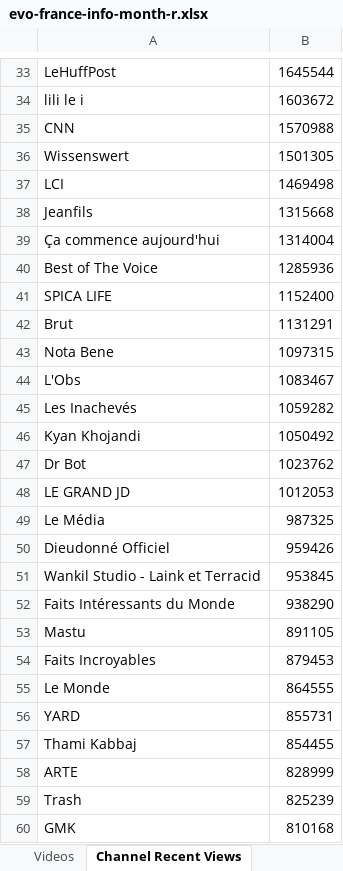
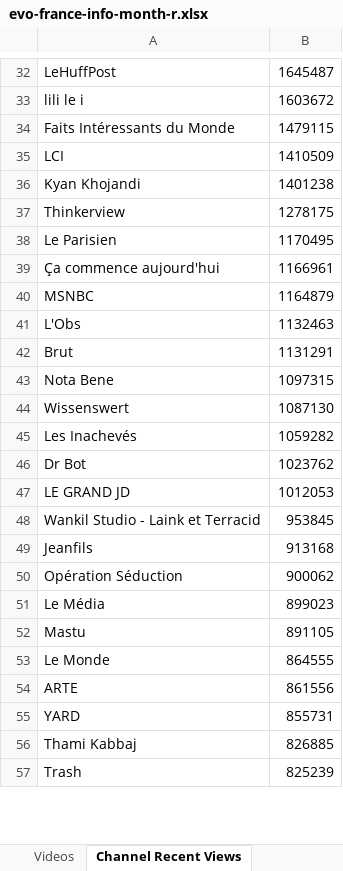
Before and after one commit to pnbt/youtube-transparency, an Excel workbook: app/assets/data/info/evo-france-info-month-r.xlsx, sheet Channel Recent Views, drawn as a sheet; only a part is shown, gaps mark what is left out; values as stored, in another font and other column widths than the file's, no borders; removed rows and columns are numbered as before the commit, all else as after; the diff covers the shown part only; the diff names each change by its address in the sheet, - before the commit and + after, or states it on an @@ line.

```diff
--- a/app/assets/data/info/evo-france-info-month-r.xlsx (sheet Channel Recent Views)
+++ b/app/assets/data/info/evo-france-info-month-r.xlsx (sheet Channel Recent Views)
-B32: 1645544
+B32: 1645487
-row 35: CNN | 1570988
-row 36: Wissenswert | 1501305
+row 34: Faits Intéressants du Monde | 1479115
-B35: 1469498
+B35: 1410509
-row 38: Jeanfils | 1315668
+row 36: Kyan Khojandi | 1401238
+row 37: Thinkerview | 1278175
+row 38: Le Parisien | 1170495
-B39: 1314004
+B39: 1166961
-row 40: Best of The Voice | 1285936
-row 41: SPICA LIFE | 1152400
+row 40: MSNBC | 1164879
+row 41: L'Obs | 1132463
-row 44: L'Obs | 1083467
+row 44: Wissenswert | 1087130
-row 46: Kyan Khojandi | 1050492
-row 49: Le Média | 987325
-row 50: Dieudonné Officiel | 959426
-row 52: Faits Intéressants du Monde | 938290
+row 49: Jeanfils | 913168
+row 50: Opération Séduction | 900062
+row 51: Le Média | 899023
-row 54: Faits Incroyables | 879453
+row 54: ARTE | 861556
-B56: 854455
+B56: 826885
-row 58: ARTE | 828999
-row 60: GMK | 810168
```
Also changed, not shown: 339 added rows, 332 removed rows, 139 moved rows and 74 edited cells elsewhere in this sheet, sheet Videos, app/assets/data/info/evo-france-info-3days-r.xlsx, app/assets/data/info/evo-france-info-3days-v.xlsx, 10 other files.
